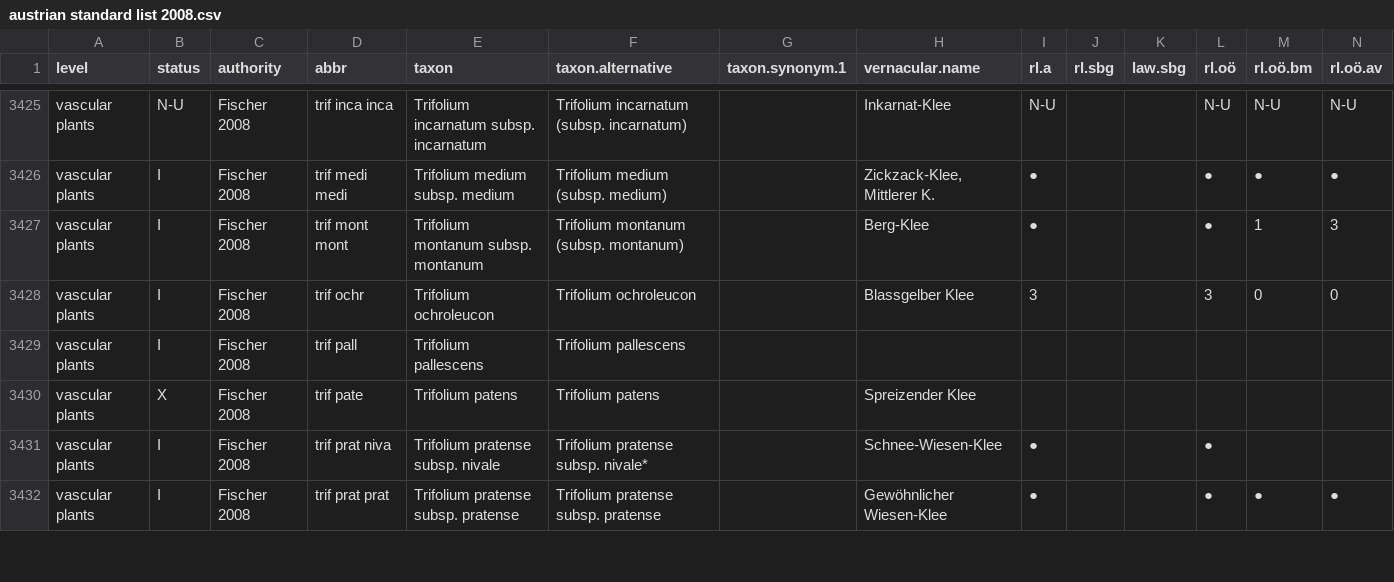
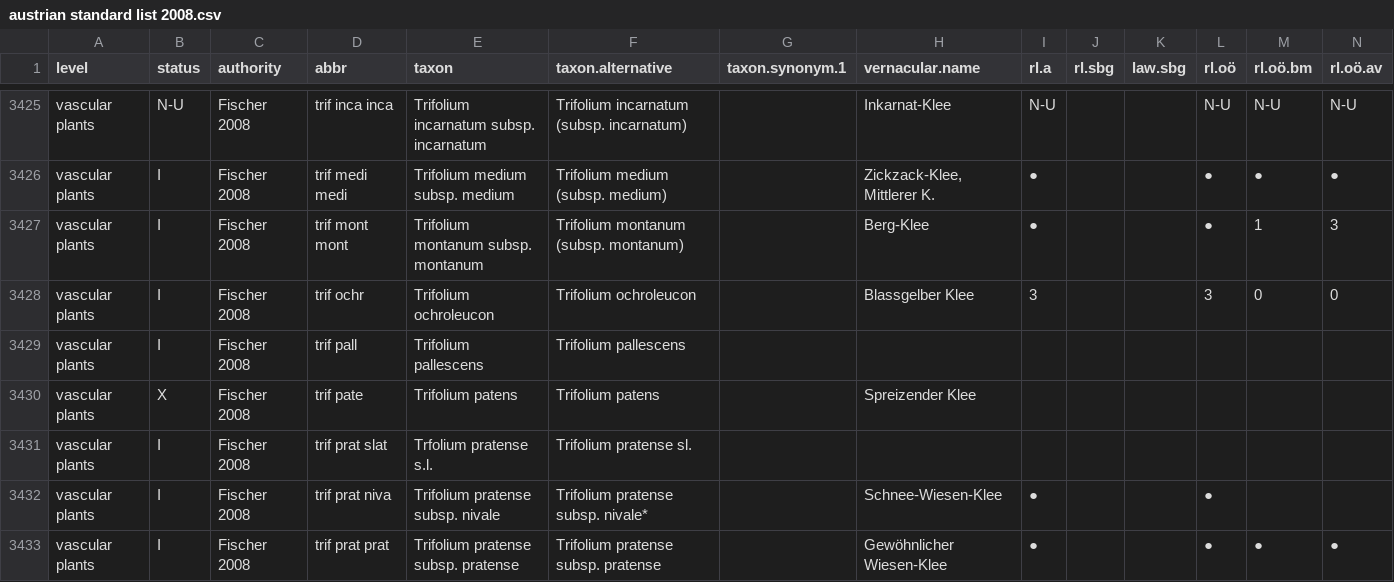
Before and after one commit to kardinal-eros/vegsoup-standards, a CSV file: austrian standard list 2008/austrian standard list 2008.csv, drawn as a sheet; only a part is shown, gaps mark what is left out; rows hold the shown columns only; the diff names each change by its address in the sheet, - before the commit and + after, or states it on an @@ line.

Commit message:
added taxon

```diff
--- a/austrian standard list 2008/austrian standard list 2008.csv
+++ b/austrian standard list 2008/austrian standard list 2008.csv
+row 3431: vascular plants | I | Fischer 2008 | trif prat slat | Trfolium pratense s.l. | Trifolium pratense sl.
```
